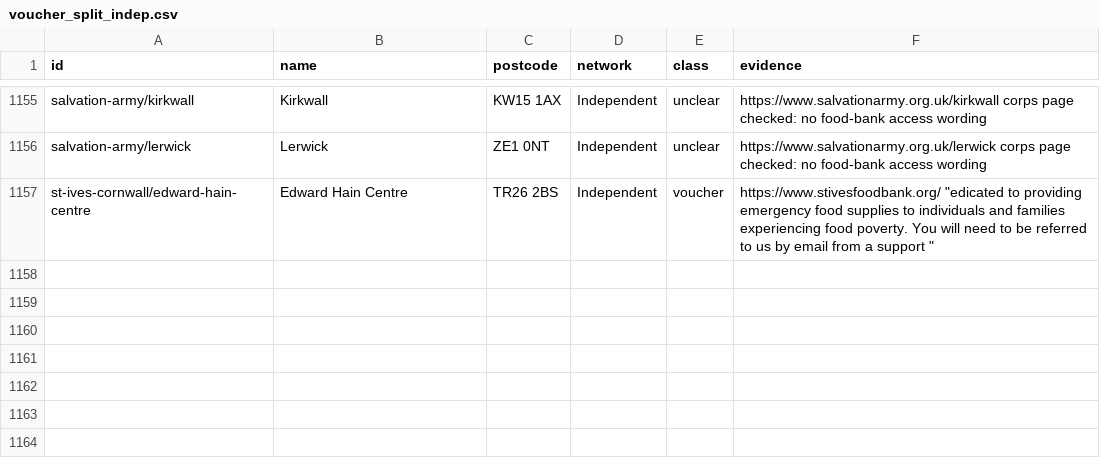
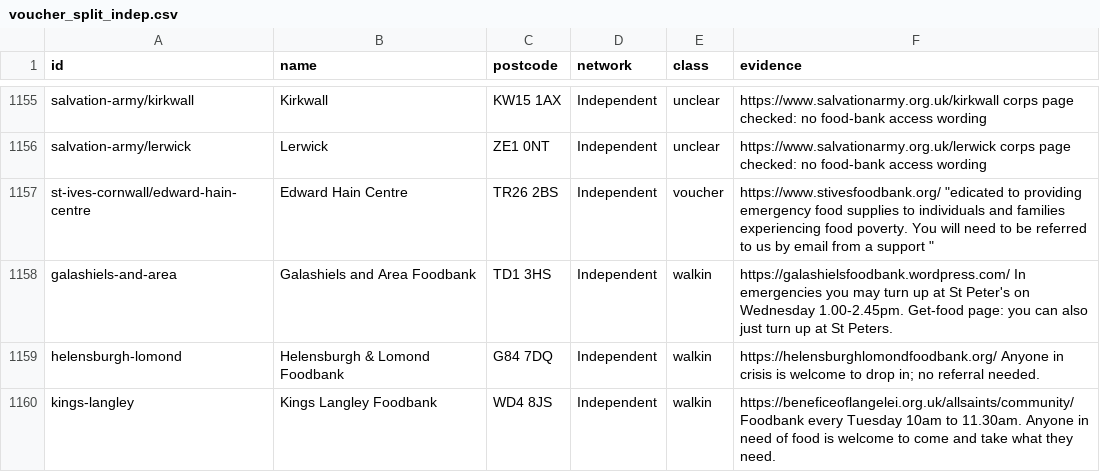
Before and after one commit to Postcode-economics/find-your-food-bank, a CSV file: overrides/access/voucher_split_indep.csv, drawn as a sheet; only a part is shown, gaps mark what is left out.

```diff
--- a/overrides/access/voucher_split_indep.csv
+++ b/overrides/access/voucher_split_indep.csv
@@ -1157 +1157,4 @@ salvation-army/lerwick,Lerwick,ZE1 0NT,Independent,unclear,https://www.salvation
 st-ives-cornwall/edward-hain-centre,Edward Hain Centre,TR26 2BS,Independent,voucher,"https://www.stivesfoodbank.org/ ""edicated to providing emergency food supplies to individuals and families experiencing food poverty. You will need to be referred to us by email from a support """
+galashiels-and-area,Galashiels and Area Foodbank,TD1 3HS,Independent,walkin,https://galashielsfoodbank.wordpress.com/ In emergencies you may turn up at St Peter's on Wednesday 1.00-2.45pm. Get-food page: you can also just turn up at St Peters.
+helensburgh-lomond,Helensburgh & Lomond Foodbank,G84 7DQ,Independent,walkin,https://helensburghlomondfoodbank.org/ Anyone in crisis is welcome to drop in; no referral needed.
+kings-langley,Kings Langley Foodbank,WD4 8JS,Independent,walkin,https://beneficeoflangelei.org.uk/allsaints/community/ Foodbank every Tuesday 10am to 11.30am. Anyone in need of food is welcome to come and take what they need.
```
Also changed, not shown: 13 other files.
